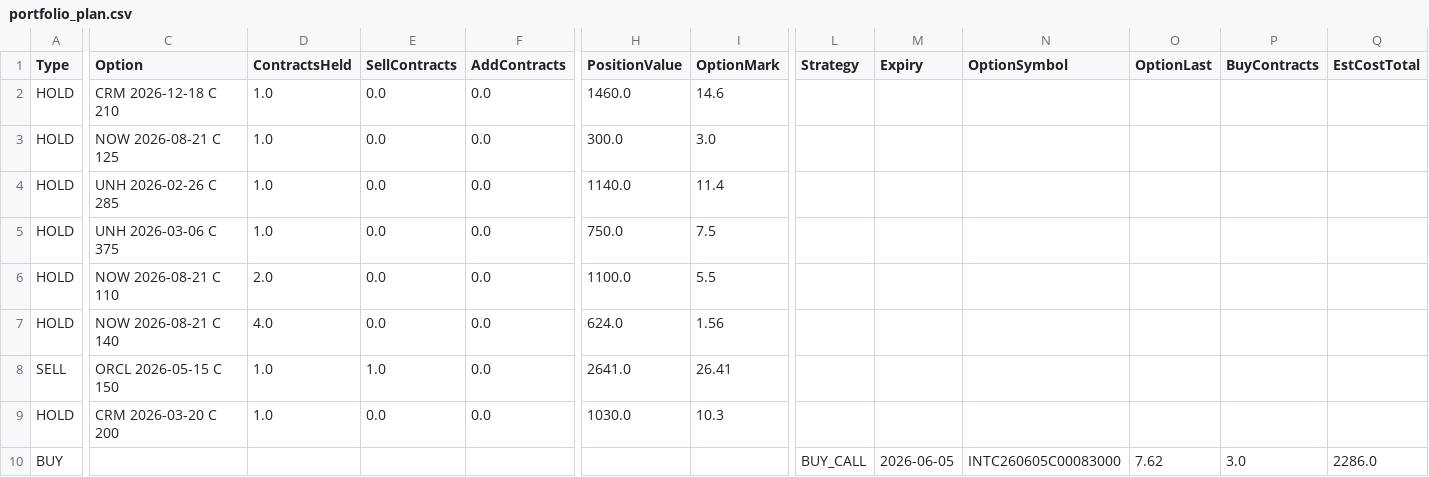
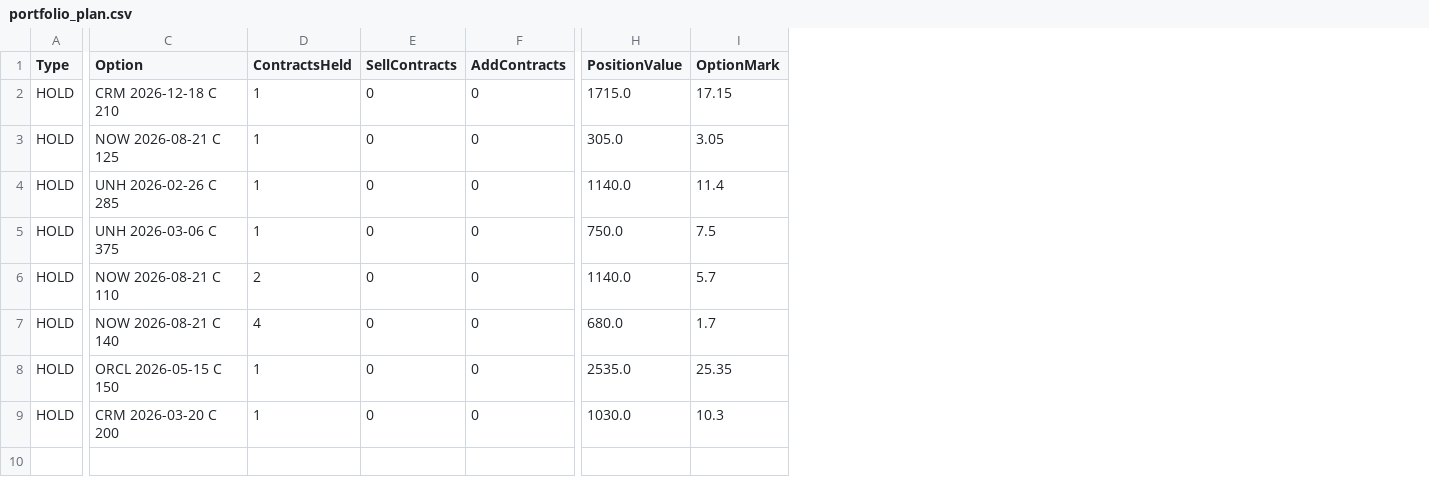
Before and after one commit to vibraniumtag-code/Stocks, a CSV file: docs/portfolio_plan.csv, drawn as a sheet; only a part is shown, gaps mark what is left out; rows hold the shown columns only; the diff covers the shown part only; the diff names each change by its address in the sheet, - before the commit and + after, or states it on an @@ line.

```diff
--- a/docs/portfolio_plan.csv
+++ b/docs/portfolio_plan.csv
-column L (Strategy), empty
-column M (Expiry), empty
-column N (OptionSymbol), empty
-column O (OptionLast), empty
-column P (BuyContracts), empty
-column Q (EstCostTotal), empty
-D2:D5 (ContractsHeld): 1.0
+D2:D5 (ContractsHeld): 1
-E2:E7 (SellContracts): 0.0
+E2:E7 (SellContracts): 0
-F2:F9 (AddContracts): 0.0
+F2:F9 (AddContracts): 0
-H2 (PositionValue): 1460.0
+H2 (PositionValue): 1715.0
-I2 (OptionMark): 14.6
+I2 (OptionMark): 17.15
-H3 (PositionValue): 300.0
+H3 (PositionValue): 305.0
-I3 (OptionMark): 3.0
+I3 (OptionMark): 3.05
-D6 (ContractsHeld): 2.0
+D6 (ContractsHeld): 2
-H6 (PositionValue): 1100.0
+H6 (PositionValue): 1140.0
-I6 (OptionMark): 5.5
+I6 (OptionMark): 5.7
-D7 (ContractsHeld): 4.0
+D7 (ContractsHeld): 4
-H7 (PositionValue): 624.0
+H7 (PositionValue): 680.0
-I7 (OptionMark): 1.56
+I7 (OptionMark): 1.7
-A8 (Type): SELL
+A8 (Type): HOLD
-D8:D9 (ContractsHeld): 1.0
+D8:D9 (ContractsHeld): 1
-E8 (SellContracts): 1.0
+E8 (SellContracts): 0
-H8 (PositionValue): 2641.0
+H8 (PositionValue): 2535.0
-I8 (OptionMark): 26.41
+I8 (OptionMark): 25.35
-E9 (SellContracts): 0.0
+E9 (SellContracts): 0
-row 10: BUY |  |  |  |  |  |  | BUY_CALL | 2026-06-05 | INTC260605C00083000 | 7.62 | 3.0 | 2286.0
```
Also changed, not shown: 3 edited cells elsewhere in this file, portfolio_plan.csv.
